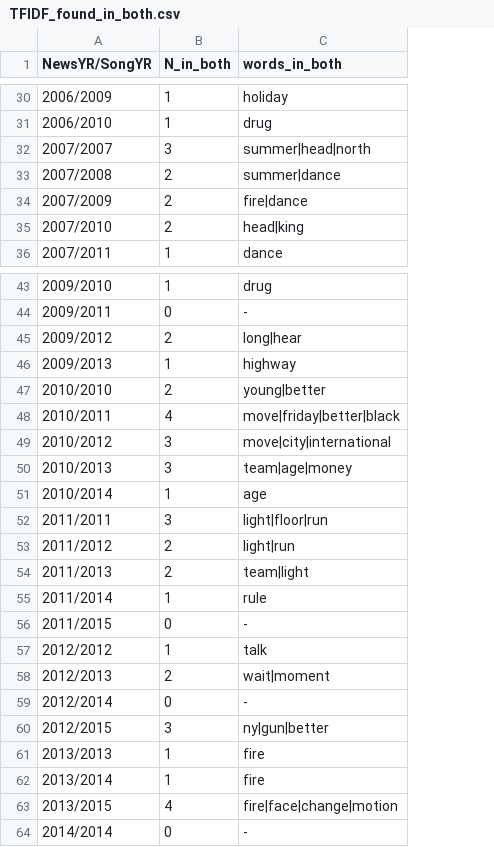
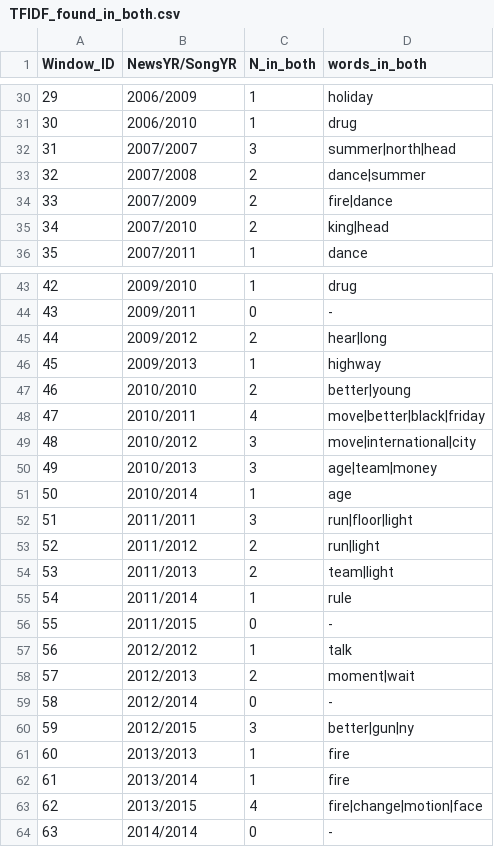
Before and after one commit to Yuerong2/final_projects, a CSV file: TFIDF_found_in_both.csv, drawn as a sheet; only a part is shown, gaps mark what is left out; addresses are those after the commit; the diff covers the shown part only; the diff names each change by its address in the sheet, - before the commit and + after, or states it on an @@ line.

```diff
--- a/TFIDF_found_in_both.csv
+++ b/TFIDF_found_in_both.csv
+column A (Window_ID), rows 30-36: 29 | 30 | 31 | 32 | 33 | 34 | 35; rows 43-64: 42 | 43 | 44 | 45 | 46 | 47 | 48 | 49 | 50 | 51 | 52 | 53 | 54 | 55 | 56 | 57 | 58 | 59 | 60 | 61 | 62 | 63
-D32 (words_in_both): summer|head|north
+D32 (words_in_both): summer|north|head
-D33 (words_in_both): summer|dance
+D33 (words_in_both): dance|summer
-D35 (words_in_both): head|king
+D35 (words_in_both): king|head
-D45 (words_in_both): long|hear
+D45 (words_in_both): hear|long
-D47 (words_in_both): young|better
+D47 (words_in_both): better|young
-D48 (words_in_both): move|friday|better|black
+D48 (words_in_both): move|better|black|friday
-D49 (words_in_both): move|city|international
+D49 (words_in_both): move|international|city
-D50 (words_in_both): team|age|money
+D50 (words_in_both): age|team|money
-D52 (words_in_both): light|floor|run
+D52 (words_in_both): run|floor|light
-D53 (words_in_both): light|run
+D53 (words_in_both): run|light
-D58 (words_in_both): wait|moment
+D58 (words_in_both): moment|wait
-D60 (words_in_both): ny|gun|better
+D60 (words_in_both): better|gun|ny
-D63 (words_in_both): fire|face|change|motion
+D63 (words_in_both): fire|change|motion|face
```
Also changed, not shown: 3 edited cells elsewhere in this file, 1 other file.
